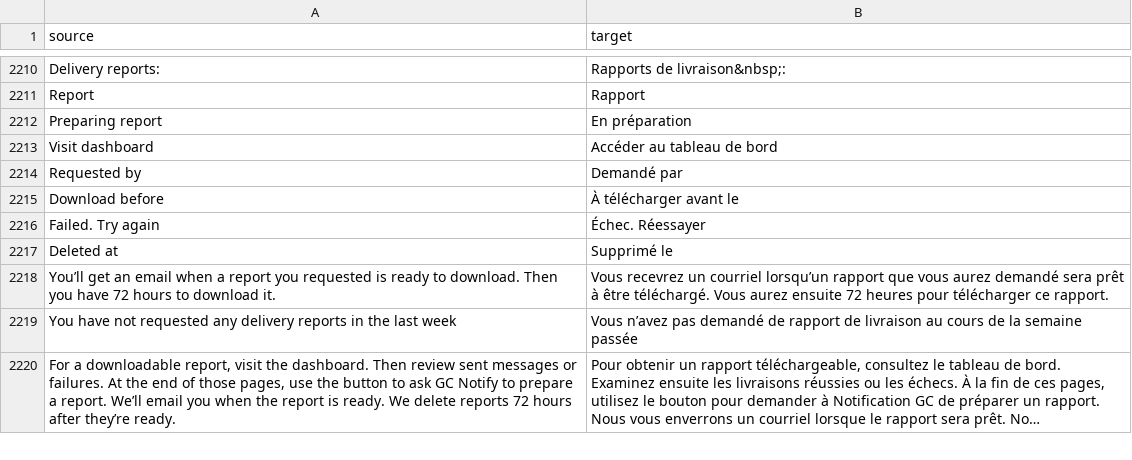
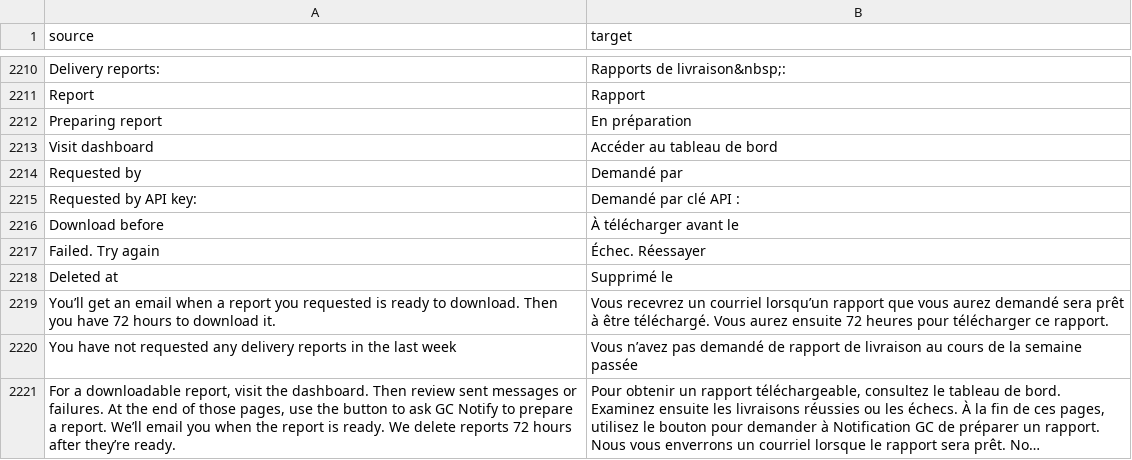
Before and after one commit to cds-snc/notification-admin, a CSV file: app/translations/csv/fr.csv, drawn as a sheet; only a part is shown, gaps mark what is left out; long unchanged cells end in ….

Commit message:
add fr

```diff
--- a/app/translations/csv/fr.csv
+++ b/app/translations/csv/fr.csv
@@ -2214,2 +2214,3 @@
 "Requested by","Demandé par"
+"Requested by API key:","Demandé par clé API :"
 "Download before","À télécharger avant le"
```
